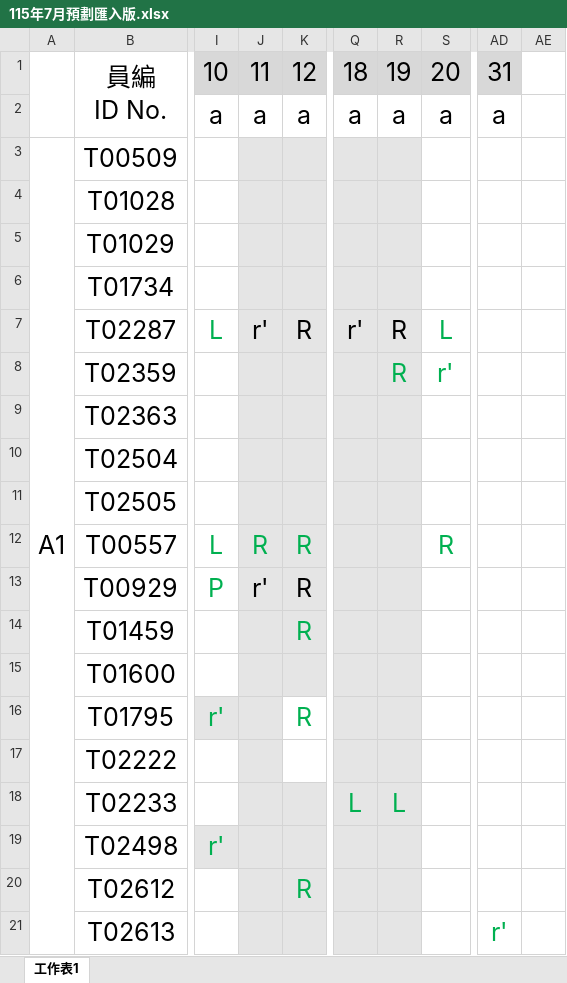
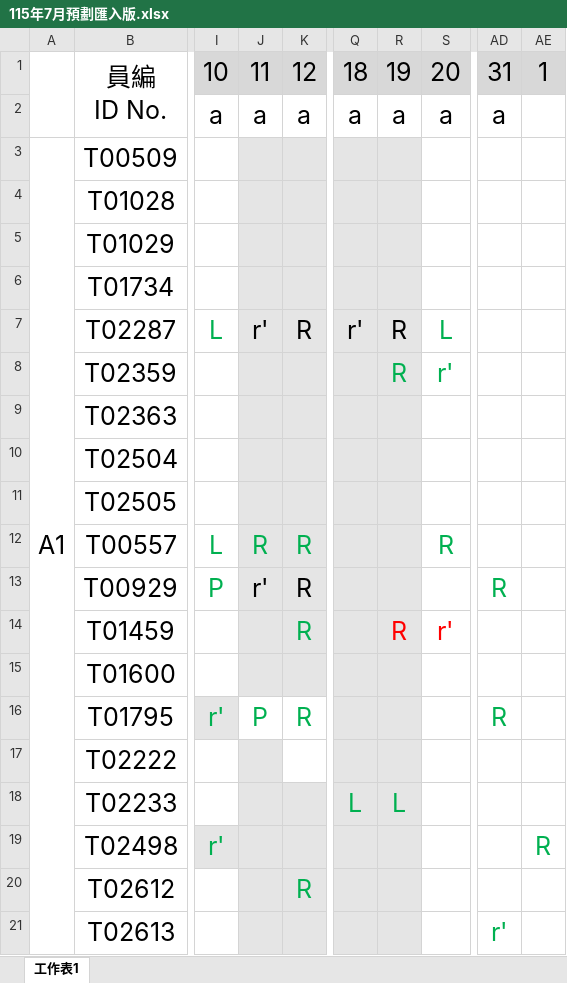
Before and after one commit to a85011468-beep/ShiftScheduler, an Excel workbook: 115年7月預劃匯入版.xlsx, sheet 工作表1, drawn as a sheet; only a part is shown, gaps mark what is left out; values as stored, in another font and other column widths than the file's, no borders; charts and pictures not drawn; the diff names each change by its address in the sheet, - before the commit and + after, or states it on an @@ line.

```diff
--- a/115年7月預劃匯入版.xlsx (sheet 工作表1)
+++ b/115年7月預劃匯入版.xlsx (sheet 工作表1)
-AE1: (empty)
+AE1: 1
-AE1 fill: none
+AE1 fill: #D8D8D8
-AD13: (empty)
+AD13: R
-R14: (empty)
+R14: R
-S14: (empty)
+S14: r'
-J16: (empty)
+J16: P
-J16 fill: #E5E5E5
+J16 fill: none
-AD16: (empty)
+AD16: R
-AE19: (empty)
+AE19: R
```
Also changed, not shown: 4 other files.
